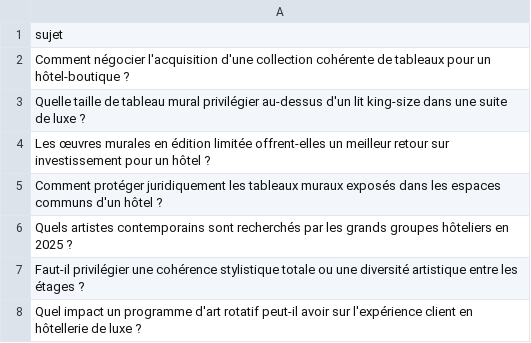
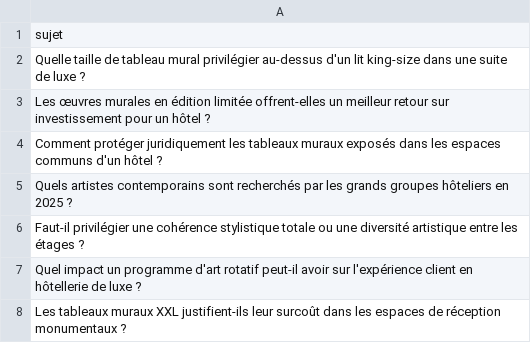
Before and after one commit to Metalosmose21/hotel-luxe-1, a CSV file: sujets.csv, drawn as a sheet; only a part is shown; the shorter side is filled out with more unchanged rows; the diff names each change by its address in the sheet, - before the commit and + after, or states it on an @@ line.

```diff
--- a/sujets.csv
+++ b/sujets.csv
-row 2: Comment négocier l'acquisition d'une collection cohérente de tableaux pour un hôtel-boutique ?
```
Also changed, not shown: sujets_traites.csv.
